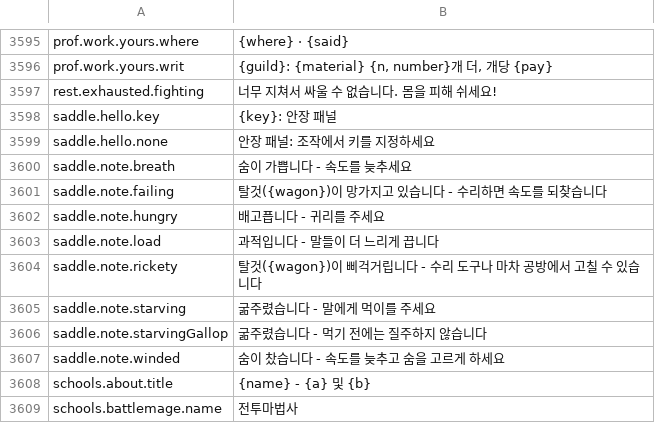
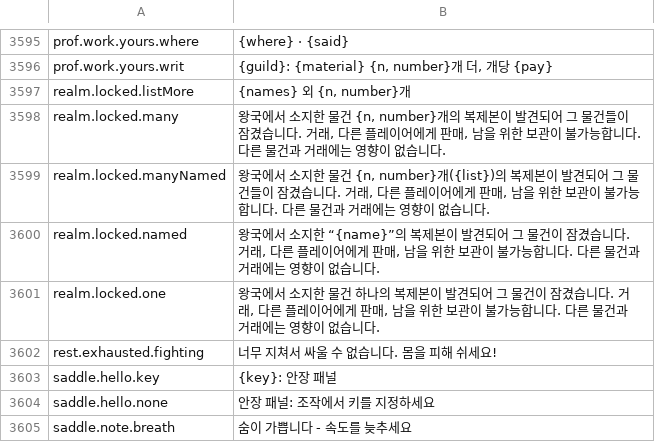
Before and after one commit to Betawolf1213/daggerfall-js-source-voice, a CSV file: locales/ko/Port_Strings.csv, drawn as a sheet; only a part is shown, gaps mark what is left out; the shorter side is filled out with more unchanged rows; the diff names each change by its address in the sheet, - before the commit and + after, or states it on an @@ line.

```diff
--- a/locales/ko/Port_Strings.csv
+++ b/locales/ko/Port_Strings.csv
+row 3597: realm.locked.listMore | {names} 외 {n, number}개
+row 3598: realm.locked.many | 왕국에서 소지한 물건 {n, number}개의 복제본이 발견되어 그 물건들이 잠겼습니다. 거래, 다른 플레이어에게 판매, 남을 위한 보관이 불가능합니다. 다른 물건과 거래에는 영향이 없습니다.
+row 3599: realm.locked.manyNamed | 왕국에서 소지한 물건 {n, number}개({list})의 복제본이 발견되어 그 물건들이 잠겼습니다. 거래, 다른 플레이어에게 판매, 남을 위한 보관이 불가능합니다. 다른 물건과 거래에는 영향이 없습니다.
+row 3600: realm.locked.named | 왕국에서 소지한 “{name}”의 복제본이 발견되어 그 물건이 잠겼습니다. 거래, 다른 플레이어에게 판매, 남을 위한 보관이 불가능합니다. 다른 물건과 거래에는 영향이 없습니다.
+row 3601: realm.locked.one | 왕국에서 소지한 물건 하나의 복제본이 발견되어 그 물건이 잠겼습니다. 거래, 다른 플레이어에게 판매, 남을 위한 보관이 불가능합니다. 다른 물건과 거래에는 영향이 없습니다.
```
Also changed, not shown: locales/bg/Port_Strings.csv, locales/de/Port_Strings.csv, 38 other files.
